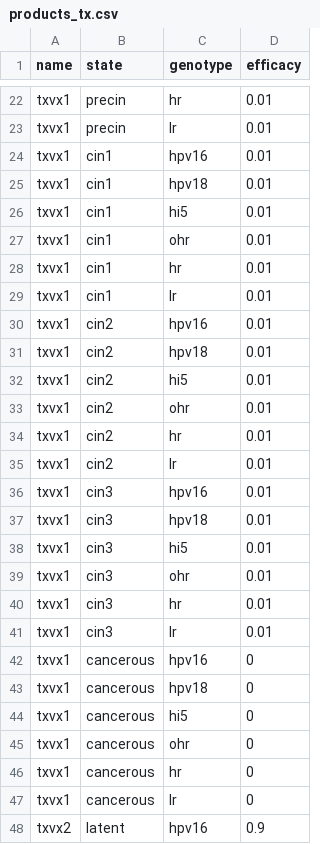
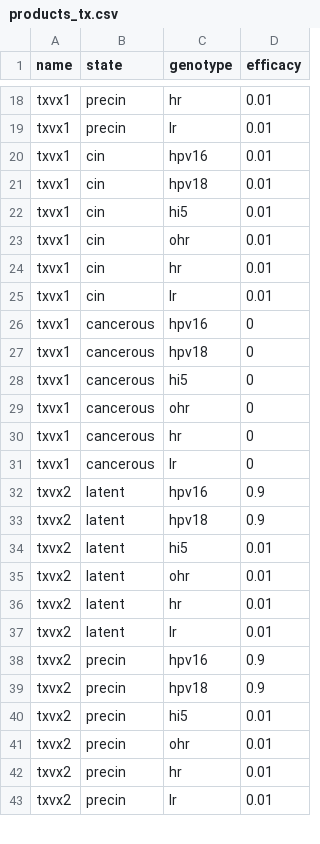
Before and after one commit to InstituteforDiseaseModeling/hpvsim, a CSV file: hpvsim/data/products_tx.csv, drawn as a sheet; only a part is shown, gaps mark what is left out; the shorter side is filled out with more unchanged rows; the diff covers the shown part only.

```diff
--- a/hpvsim/data/products_tx.csv
+++ b/hpvsim/data/products_tx.csv
@@ -23,20 +19,8 @@ txvx1,precin,hr,0.01
 txvx1,precin,lr,0.01
-txvx1,cin1,hpv16,0.01
-txvx1,cin1,hpv18,0.01
-txvx1,cin1,hi5,0.01
-txvx1,cin1,ohr,0.01
-txvx1,cin1,hr,0.01
-txvx1,cin1,lr,0.01
-txvx1,cin2,hpv16,0.01
-txvx1,cin2,hpv18,0.01
-txvx1,cin2,hi5,0.01
-txvx1,cin2,ohr,0.01
-txvx1,cin2,hr,0.01
-txvx1,cin2,lr,0.01
-txvx1,cin3,hpv16,0.01
-txvx1,cin3,hpv18,0.01
-txvx1,cin3,hi5,0.01
-txvx1,cin3,ohr,0.01
-txvx1,cin3,hr,0.01
-txvx1,cin3,lr,0.01
+txvx1,cin,hpv16,0.01
+txvx1,cin,hpv18,0.01
+txvx1,cin,hi5,0.01
+txvx1,cin,ohr,0.01
+txvx1,cin,hr,0.01
+txvx1,cin,lr,0.01
 txvx1,cancerous,hpv16,0
```
Also changed, not shown: 16 removed rows and 8 edited cells elsewhere in this file, hpvsim/data/products_dx.csv.
